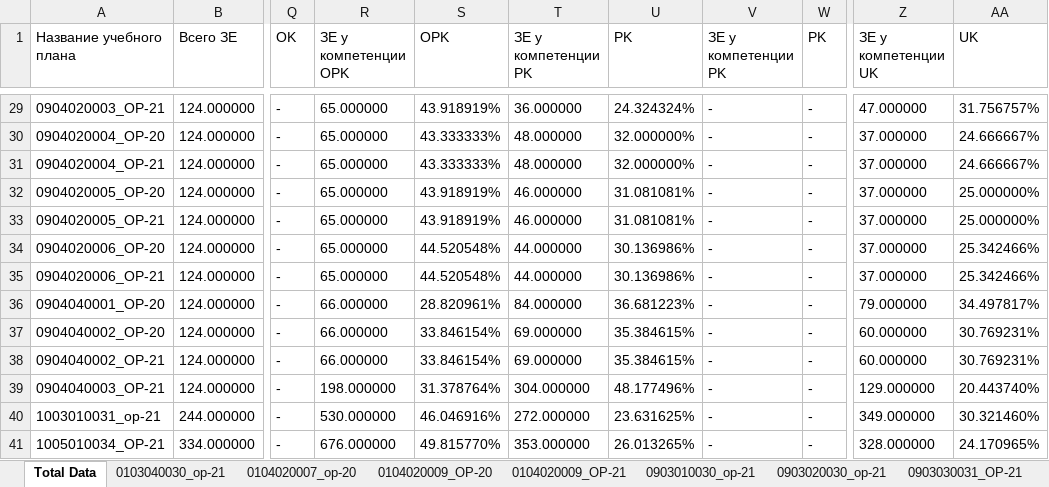
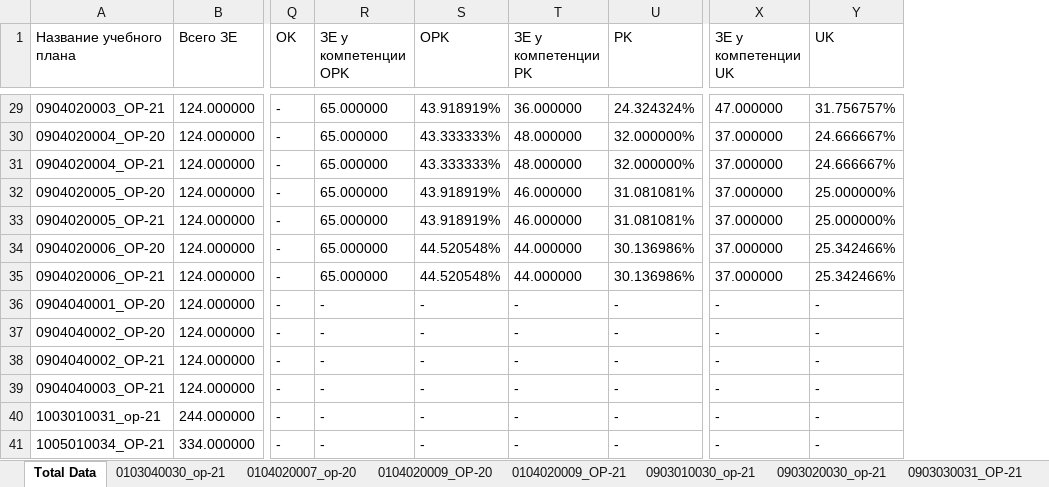
Before and after one commit to ekhalturin-ki15/SPA-SFU2, an Excel workbook: result/grad/TotalData.xlsx, sheet Total Data, drawn as a sheet; only a part is shown, gaps mark what is left out; values as stored, in another font and other column widths than the file's, no borders; removed rows and columns are numbered as before the commit, all else as after; the diff covers the shown part only; the diff names each change by its address in the sheet, - before the commit and + after, or states it on an @@ line.

```diff
--- a/result/grad/TotalData.xlsx (sheet Total Data)
+++ b/result/grad/TotalData.xlsx (sheet Total Data)
-column V (ЗЕ у компетенции PK), rows 29-41: all -
-column W (PK), rows 29-41: all -
-R36:R38 (ЗЕ у компетенции OPK): 66.000000
+R36:R38 (ЗЕ у компетенции OPK): -
-S36 (OPK): 28.820961%
+S36 (OPK): -
-T36 (ЗЕ у компетенции PK): 84.000000
+T36 (ЗЕ у компетенции PK): -
-U36 (PK): 36.681223%
+U36 (PK): -
-X36 (ЗЕ у компетенции UK): 79.000000
+X36 (ЗЕ у компетенции UK): -
-Y36 (UK): 34.497817%
+Y36 (UK): -
-S37:S38 (OPK): 33.846154%
+S37:S38 (OPK): -
-T37:T38 (ЗЕ у компетенции PK): 69.000000
+T37:T38 (ЗЕ у компетенции PK): -
-U37:U38 (PK): 35.384615%
+U37:U38 (PK): -
-X37:X38 (ЗЕ у компетенции UK): 60.000000
+X37:X38 (ЗЕ у компетенции UK): -
-Y37:Y38 (UK): 30.769231%
+Y37:Y38 (UK): -
-R39 (ЗЕ у компетенции OPK): 198.000000
+R39 (ЗЕ у компетенции OPK): -
-S39 (OPK): 31.378764%
+S39 (OPK): -
-T39 (ЗЕ у компетенции PK): 304.000000
+T39 (ЗЕ у компетенции PK): -
-U39 (PK): 48.177496%
+U39 (PK): -
-X39 (ЗЕ у компетенции UK): 129.000000
+X39 (ЗЕ у компетенции UK): -
-Y39 (UK): 20.443740%
+Y39 (UK): -
-R40 (ЗЕ у компетенции OPK): 530.000000
+R40 (ЗЕ у компетенции OPK): -
-S40 (OPK): 46.046916%
+S40 (OPK): -
-T40 (ЗЕ у компетенции PK): 272.000000
+T40 (ЗЕ у компетенции PK): -
-U40 (PK): 23.631625%
+U40 (PK): -
-X40 (ЗЕ у компетенции UK): 349.000000
+X40 (ЗЕ у компетенции UK): -
-Y40 (UK): 30.321460%
+Y40 (UK): -
-R41 (ЗЕ у компетенции OPK): 676.000000
+R41 (ЗЕ у компетенции OPK): -
-S41 (OPK): 49.815770%
+S41 (OPK): -
-T41 (ЗЕ у компетенции PK): 353.000000
+T41 (ЗЕ у компетенции PK): -
-U41 (PK): 26.013265%
+U41 (PK): -
-X41 (ЗЕ у компетенции UK): 328.000000
+X41 (ЗЕ у компетенции UK): -
-Y41 (UK): 24.170965%
+Y41 (UK): -
```
Also changed, not shown: 118 edited cells elsewhere in this sheet, config.xlsx, 8 other files.
